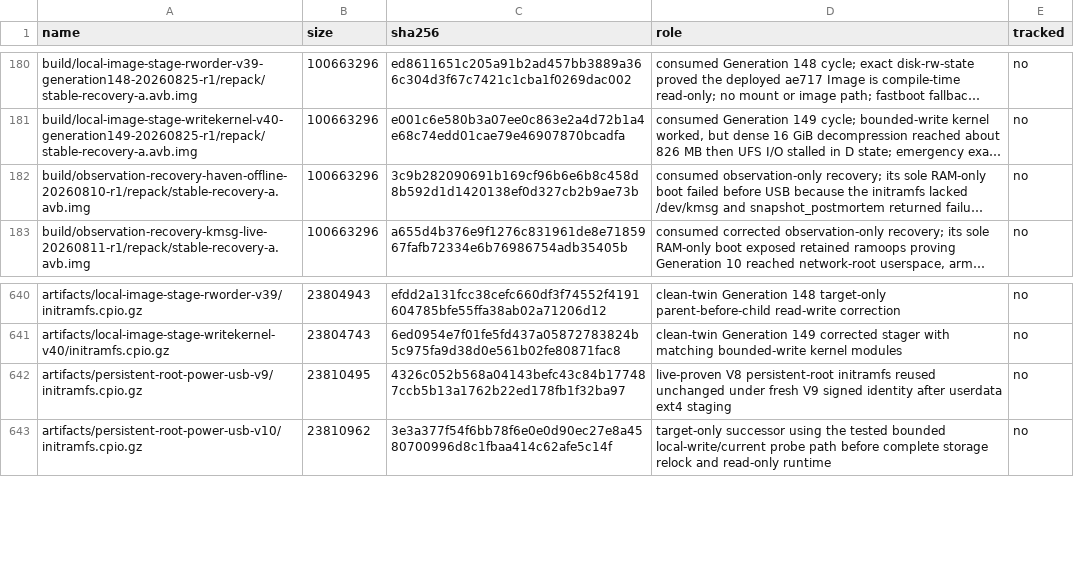
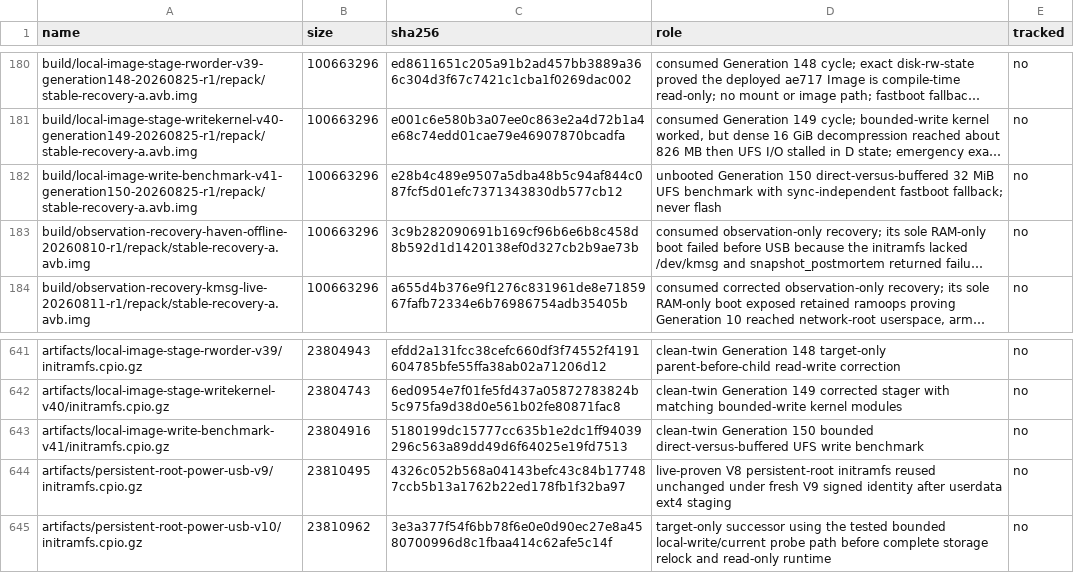
Before and after one commit to klimovich008/rog5-linux, a TSV file: manifests/artifacts.tsv, drawn as a sheet; only a part is shown, gaps mark what is left out; long unchanged cells end in …; the diff names each change by its address in the sheet, - before the commit and + after, or states it on an @@ line.

Commit message:
stage: benchmark direct UFS writes

```diff
--- a/manifests/artifacts.tsv
+++ b/manifests/artifacts.tsv
+row 182: build/local-image-write-benchmark-v41-generation150-20260825-r1/repack/stable-recovery-a.avb.img | 100663296 | e28b4c489e9507a5dba48b5c94af844c087fcf5d01efc7371343830db577cb12 | unbooted Generation 150 direct-versus-buffered 32 MiB UFS benchmark with sync-independent fastboot fallback; never flash | no
+row 643: artifacts/local-image-write-benchmark-v41/initramfs.cpio.gz | 23804916 | 5180199dc15777cc635b1e2dc1ff94039296c563a89dd49d6f64025e19fd7513 | clean-twin Generation 150 bounded direct-versus-buffered UFS write benchmark | no
```
Also changed, not shown: manifests/temporary-boot-images.tsv, 14 other files.
